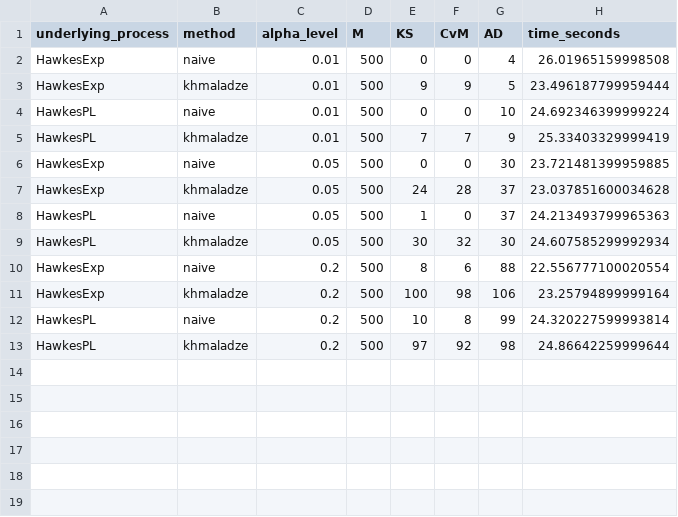
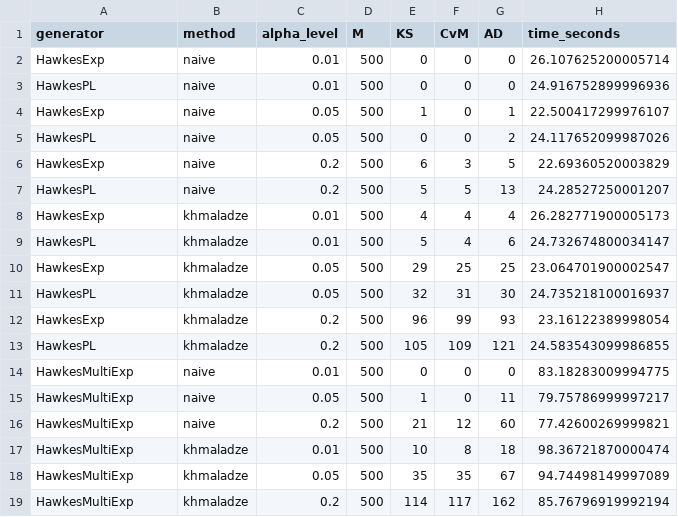
Before and after one commit to PhantomRolls/Non-stationary-point-process, a CSV file: results/results_exp.csv, drawn as a sheet.

Commit message:
new architecture + multiexp

```diff
--- a/results/results_exp.csv
+++ b/results/results_exp.csv
@@ -1,13 +1,19 @@
-underlying_process,method,alpha_level,M,KS,CvM,AD,time_seconds
-HawkesExp,naive,0.01,500,0,0,4,26.01965159998508
-HawkesExp,khmaladze,0.01,500,9,9,5,23.496187799959444
-HawkesPL,naive,0.01,500,0,0,10,24.692346399999224
-HawkesPL,khmaladze,0.01,500,7,7,9,25.33403329999419
-HawkesExp,naive,0.05,500,0,0,30,23.721481399959885
-HawkesExp,khmaladze,0.05,500,24,28,37,23.037851600034628
-HawkesPL,naive,0.05,500,1,0,37,24.213493799965363
-HawkesPL,khmaladze,0.05,500,30,32,30,24.607585299992934
-HawkesExp,naive,0.2,500,8,6,88,22.556777100020554
-HawkesExp,khmaladze,0.2,500,100,98,106,23.25794899999164
-HawkesPL,naive,0.2,500,10,8,99,24.320227599993814
-HawkesPL,khmaladze,0.2,500,97,92,98,24.86642259999644
+generator,method,alpha_level,M,KS,CvM,AD,time_seconds
+HawkesExp,naive,0.01,500,0,0,0,26.107625200005714
+HawkesPL,naive,0.01,500,0,0,0,24.916752899996936
+HawkesExp,naive,0.05,500,1,0,1,22.500417299976107
+HawkesPL,naive,0.05,500,0,0,2,24.117652099987026
+HawkesExp,naive,0.2,500,6,3,5,22.69360520003829
+HawkesPL,naive,0.2,500,5,5,13,24.28527250001207
+HawkesExp,khmaladze,0.01,500,4,4,4,26.282771900005173
+HawkesPL,khmaladze,0.01,500,5,4,6,24.732674800034147
+HawkesExp,khmaladze,0.05,500,29,25,25,23.064701900002547
+HawkesPL,khmaladze,0.05,500,32,31,30,24.735218100016937
+HawkesExp,khmaladze,0.2,500,96,99,93,23.16122389998054
+HawkesPL,khmaladze,0.2,500,105,109,121,24.583543099986855
+HawkesMultiExp,naive,0.01,500,0,0,0,83.18283009994775
+HawkesMultiExp,naive,0.05,500,1,0,11,79.75786999997217
+HawkesMultiExp,naive,0.2,500,21,12,60,77.42600269999821
+HawkesMultiExp,khmaladze,0.01,500,10,8,18,98.36721870000474
+HawkesMultiExp,khmaladze,0.05,500,35,35,67,94.74498149997089
+HawkesMultiExp,khmaladze,0.2,500,114,117,162,85.76796919992194
```
Also changed, not shown: results/results_pl.csv, 34 other files.
